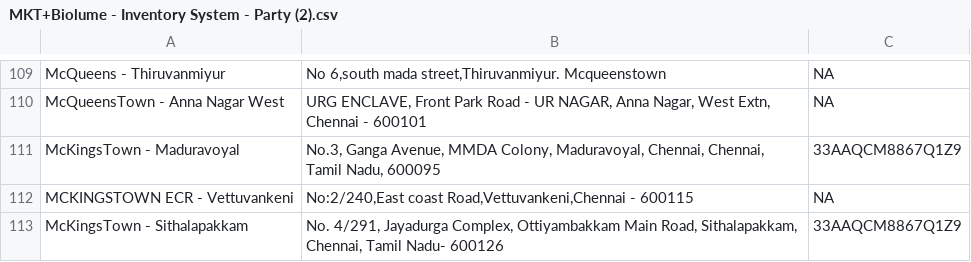
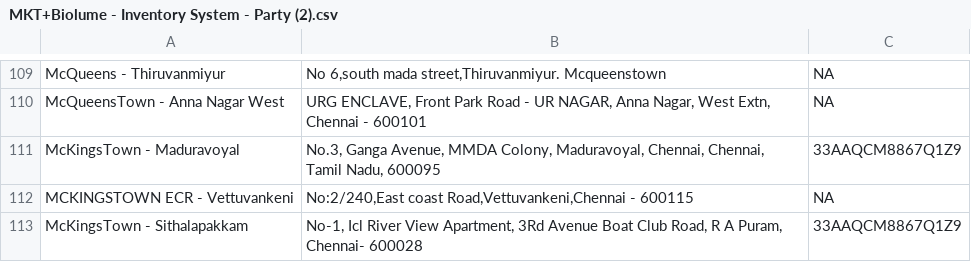
Before and after one commit to rigved-sarougi/Biolume-Billing-System, a CSV file: MKT+Biolume - Inventory System - Party (2).csv, drawn as a sheet; only a part is shown, gaps mark what is left out; the diff names each change by its address in the sheet, - before the commit and + after, or states it on an @@ line.

Commit message:
Update MKT+Biolume - Inventory System - Party (2).csv

```diff
--- a/MKT+Biolume - Inventory System - Party (2).csv
+++ b/MKT+Biolume - Inventory System - Party (2).csv
-B113: No. 4/291, Jayadurga Complex, Ottiyambakkam Main Road, Sithalapakkam, Chennai, Tamil Nadu- 600126
+B113: No-1, Icl River View Apartment, 3Rd Avenue Boat Club Road, R A Puram, Chennai- 600028
```
